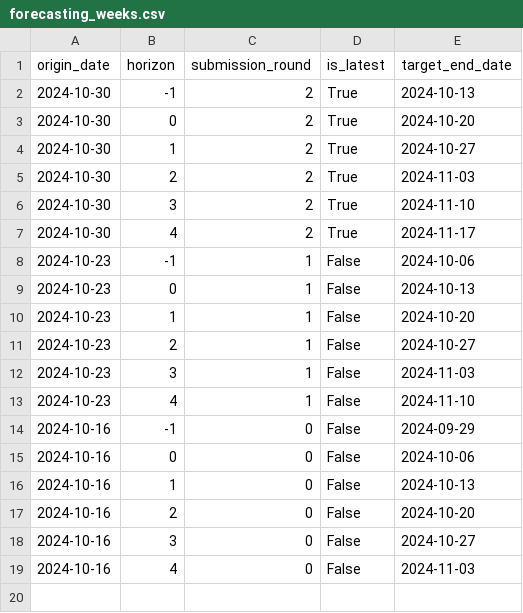
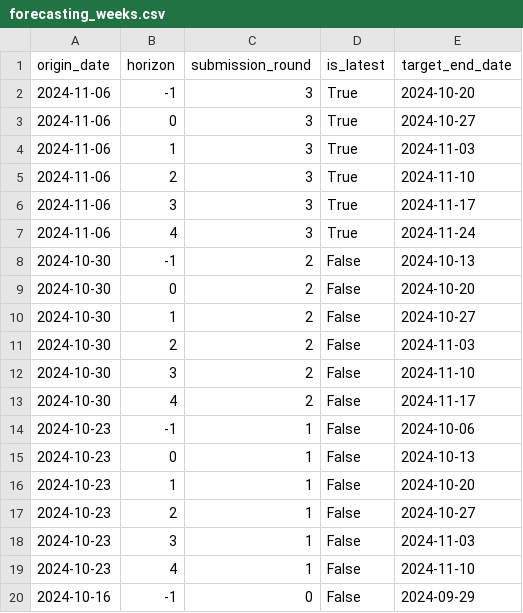
Before and after one commit to rhys-earl/Respicast, a CSV file: supporting-files/forecasting_weeks.csv, drawn as a sheet; only a part is shown; the shorter side is filled out with more unchanged rows.

```diff
--- a/supporting-files/forecasting_weeks.csv
+++ b/supporting-files/forecasting_weeks.csv
@@ -1,8 +1,14 @@
 origin_date,horizon,submission_round,is_latest,target_end_date
-2024-10-30,-1,2,True,2024-10-13
-2024-10-30,0,2,True,2024-10-20
-2024-10-30,1,2,True,2024-10-27
-2024-10-30,2,2,True,2024-11-03
-2024-10-30,3,2,True,2024-11-10
-2024-10-30,4,2,True,2024-11-17
+2024-11-06,-1,3,True,2024-10-20
+2024-11-06,0,3,True,2024-10-27
+2024-11-06,1,3,True,2024-11-03
+2024-11-06,2,3,True,2024-11-10
+2024-11-06,3,3,True,2024-11-17
+2024-11-06,4,3,True,2024-11-24
+2024-10-30,-1,2,False,2024-10-13
+2024-10-30,0,2,False,2024-10-20
+2024-10-30,1,2,False,2024-10-27
+2024-10-30,2,2,False,2024-11-03
+2024-10-30,3,2,False,2024-11-10
+2024-10-30,4,2,False,2024-11-17
 2024-10-23,-1,1,False,2024-10-06
```
